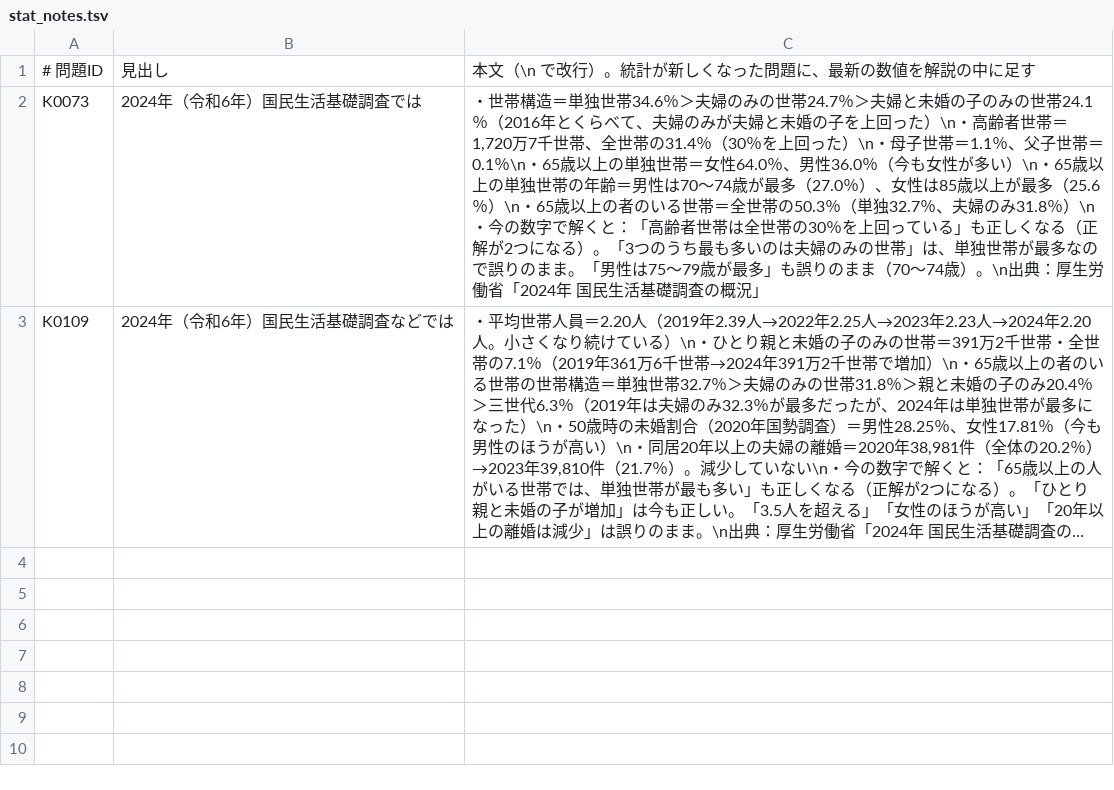
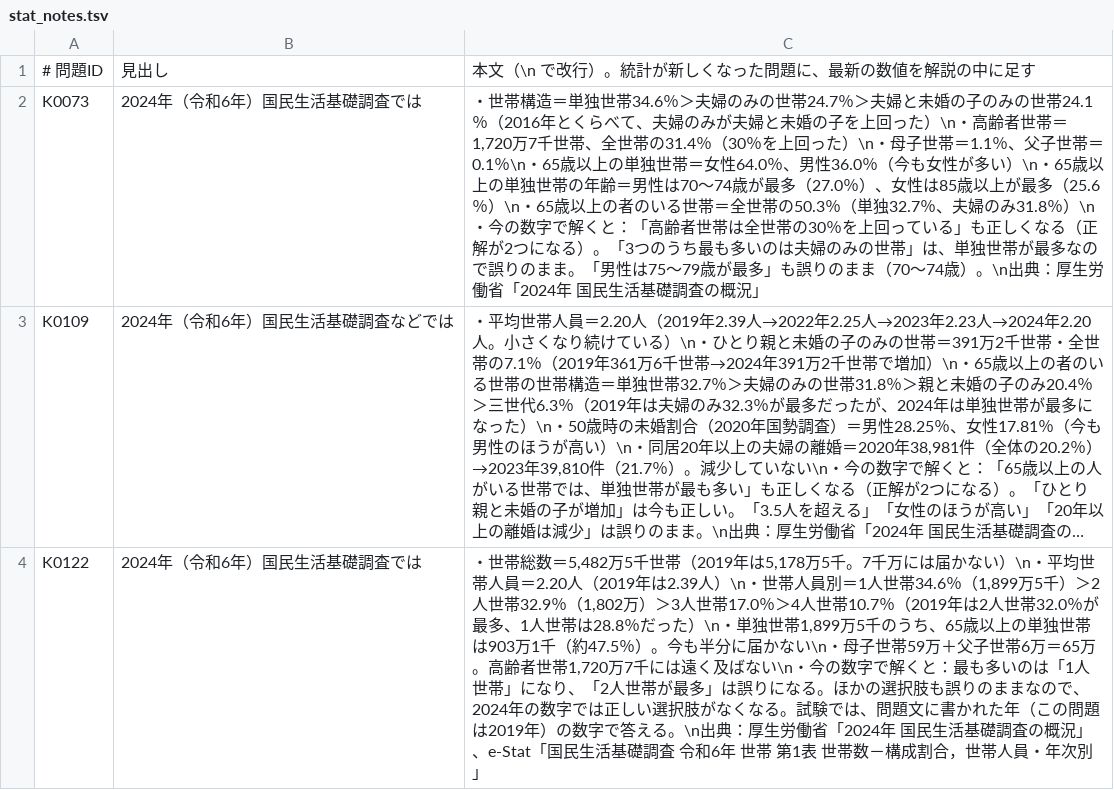
Before and after one commit to horiguchi235/kaigo-study-blog-claude, a TSV file: tools/app/stat_notes.tsv, drawn as a sheet; long unchanged cells end in …; the diff names each change by its address in the sheet, - before the commit and + after, or states it on an @@ line.

```diff
--- a/tools/app/stat_notes.tsv
+++ b/tools/app/stat_notes.tsv
+row 4: K0122 | 2024年（令和6年）国民生活基礎調査では | ・世帯総数＝5,482万5千世帯（2019年は5,178万5千。7千万には届かない）\n・平均世帯人員＝2.20人（2019年は2.39人）\n・世帯人員別＝1人世帯34.6％（1,899万5千）＞2人世帯32.9％（1,802万）＞3人世帯17.0％＞4人世帯10.7％（2019年は2人世帯32.0％が最多、1人世帯は28.8％だった）\n・単独世帯1,899万5千のうち、65歳以上の単独世帯は903万1千（約47.5％）。今も半分に届かない\n・母子世帯59万＋父子世帯6万＝65万。高齢者世帯1,720万7千には遠く及ばない\n・今の数字で解くと：最も多いのは「1人世帯」になり、「2人世帯が最多」は誤りになる。ほかの選択肢も誤りのままなので、2024年の数字では正しい選択肢がなくなる。試験では、問題文に書かれた年（この問題は2019年）の数字で答える。\n出典：厚生労働省「2024年 国民生活基礎調査の概況」、e-Stat「国民生活基礎調査 令和6年 世帯 第1表 世帯数－構成割合，世帯人員・年次別」
```
Also changed, not shown: 4 other files.
